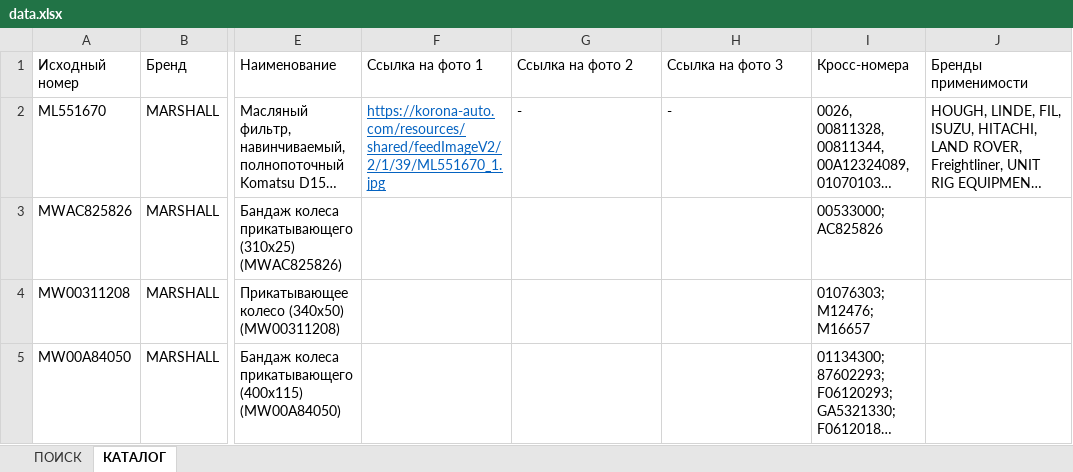
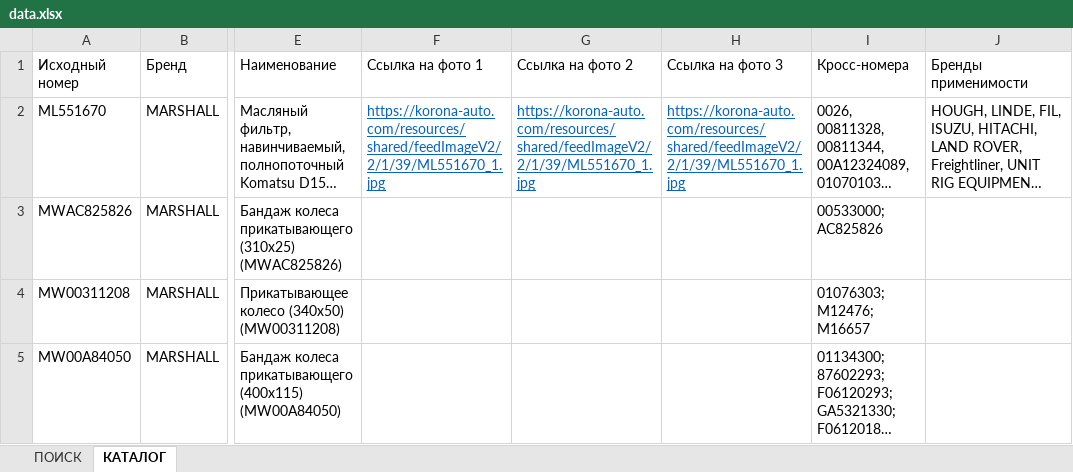
Before and after one commit to c0ral0vii/automehanic_bot, an Excel workbook: bot/utils/data/catalog/data.xlsx, sheet КАТАЛОГ, drawn as a sheet; only a part is shown, gaps mark what is left out; long unchanged cells end in …; values as stored, in another font and other column widths than the file's, no borders; charts and pictures and conditional formats not drawn; the diff names each change by its address in the sheet, - before the commit and + after, or states it on an @@ line.

```diff
--- a/bot/utils/data/catalog/data.xlsx (sheet КАТАЛОГ)
+++ b/bot/utils/data/catalog/data.xlsx (sheet КАТАЛОГ)
-G2 (Ссылка на фото 2): -
+G2 (Ссылка на фото 2): https://korona-auto.com/resources/shared/feedImageV2/2/1/39/ML551670_1.jpg
@@ G2:H2 underline: off → on, text colour: black → #0563C1 @@
-H2 (Ссылка на фото 3): -
+H2 (Ссылка на фото 3): https://korona-auto.com/resources/shared/feedImageV2/2/1/39/ML551670_1.jpg
```
Also changed, not shown: formulas that keep their value, charts or pictures, 15 other files.
